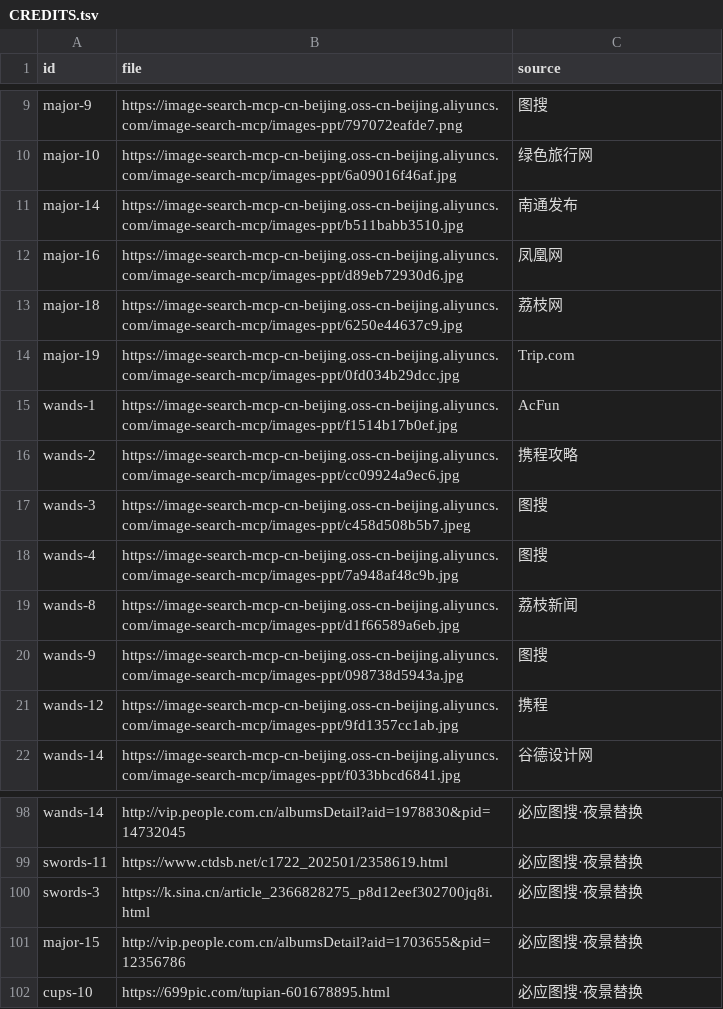
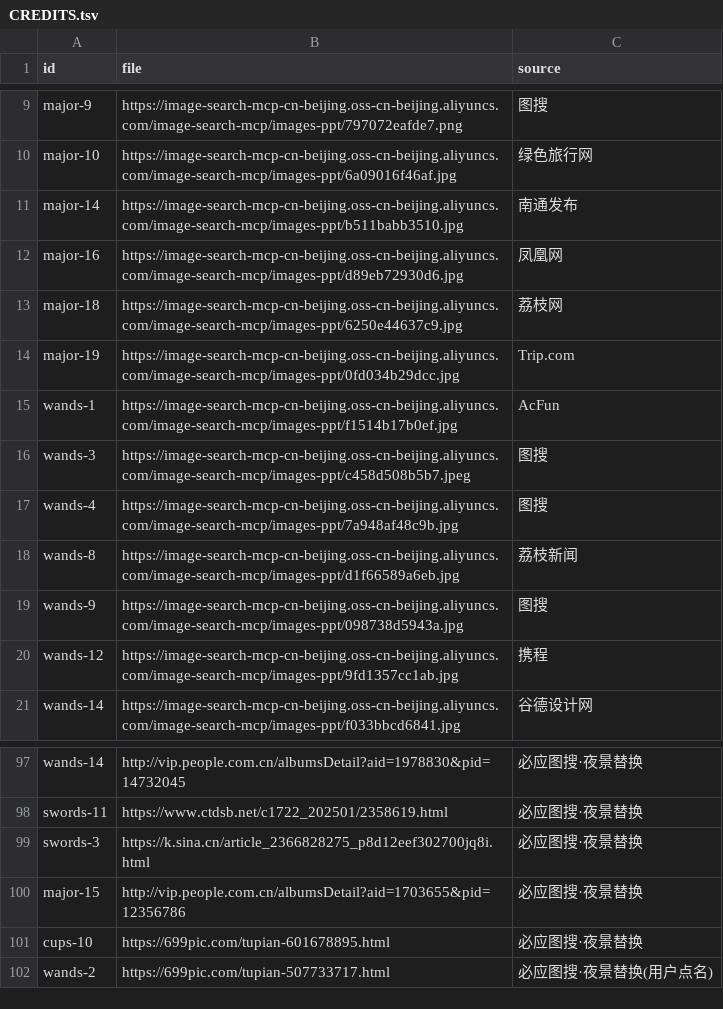
Before and after one commit to Lzq-bug/jiangsu-nocturne, a TSV file: src/assets/photos/CREDITS.tsv, drawn as a sheet; only a part is shown, gaps mark what is left out.

```diff
--- a/src/assets/photos/CREDITS.tsv
+++ b/src/assets/photos/CREDITS.tsv
@@ -15,3 +15,2 @@ major-19	https://image-search-mcp-cn-beijing.oss-cn-beijing.aliyuncs.com/image-s
 wands-1	https://image-search-mcp-cn-beijing.oss-cn-beijing.aliyuncs.com/image-search-mcp/images-ppt/f1514b17b0ef.jpg	AcFun
-wands-2	https://image-search-mcp-cn-beijing.oss-cn-beijing.aliyuncs.com/image-search-mcp/images-ppt/cc09924a9ec6.jpg	携程攻略
 wands-3	https://image-search-mcp-cn-beijing.oss-cn-beijing.aliyuncs.com/image-search-mcp/images-ppt/c458d508b5b7.jpeg	图搜
@@ -102 +101,2 @@ major-15	http://vip.people.com.cn/albumsDetail?aid=1703655&pid=12356786	必应
 cups-10	https://699pic.com/tupian-601678895.html	必应图搜·夜景替换
+wands-2	https://699pic.com/tupian-507733717.html	必应图搜·夜景替换(用户点名)
```
Also changed, not shown: 1 other file.
